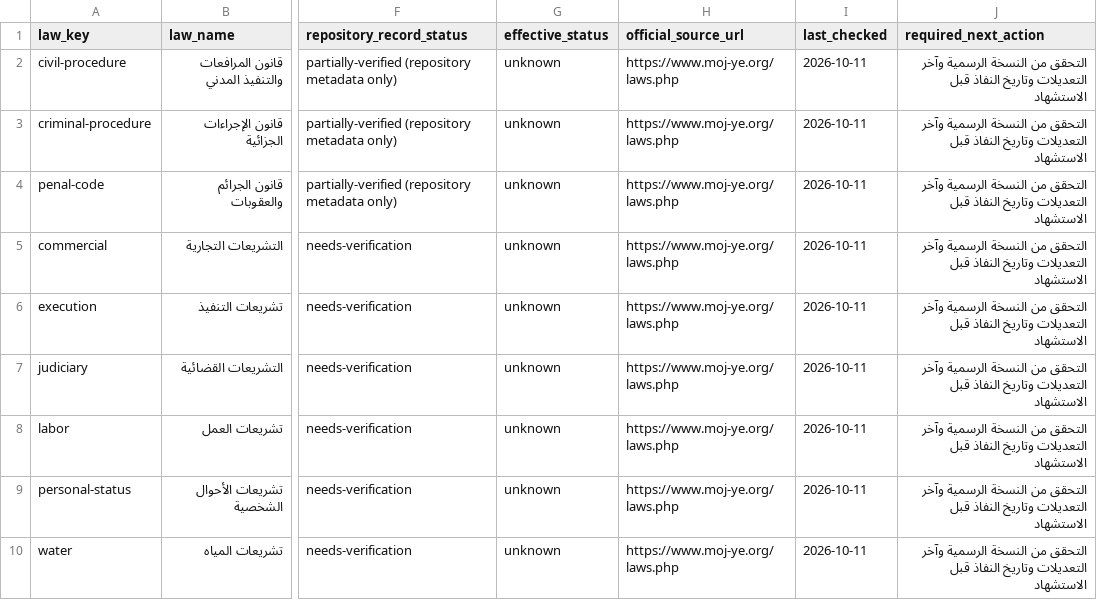
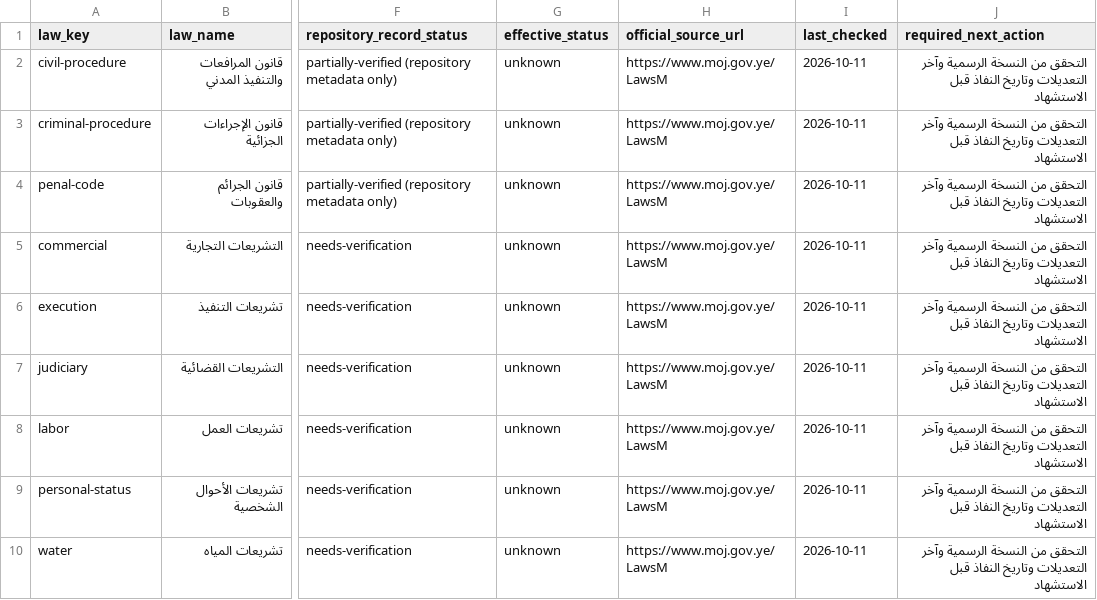
Before and after one commit to hassenozon-prog/Hassen, a CSV file: indexes/LAW_STATUS_INDEX.csv, drawn as a sheet; only a part is shown, gaps mark what is left out; the diff names each change by its address in the sheet, - before the commit and + after, or states it on an @@ line.

Commit message:
Fix resource catalog test import and refresh indexes

```diff
--- a/indexes/LAW_STATUS_INDEX.csv
+++ b/indexes/LAW_STATUS_INDEX.csv
-H2:H10 (official_source_url): https://www.moj-ye.org/laws.php
+H2:H10 (official_source_url): https://www.moj.gov.ye/LawsM
```
Also changed, not shown: 1 other file.
